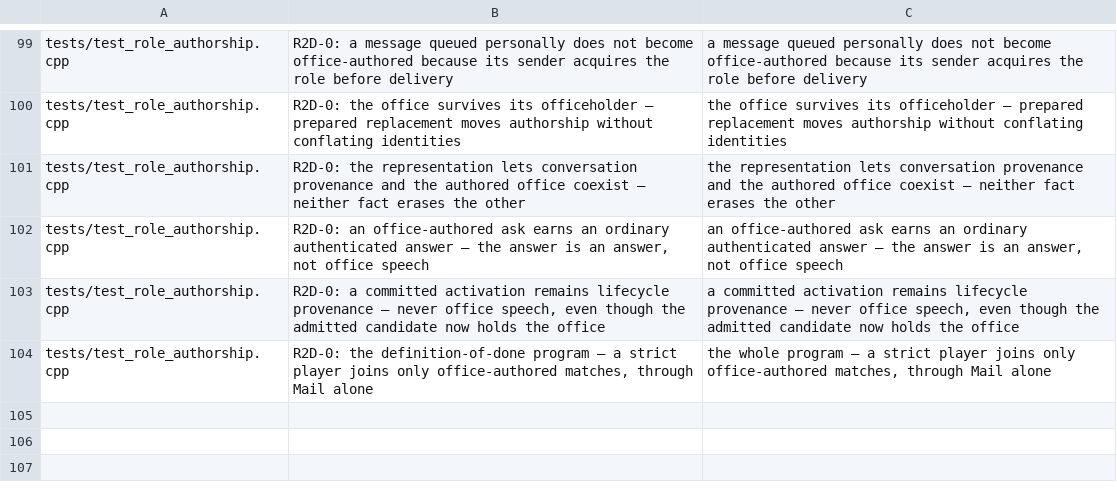
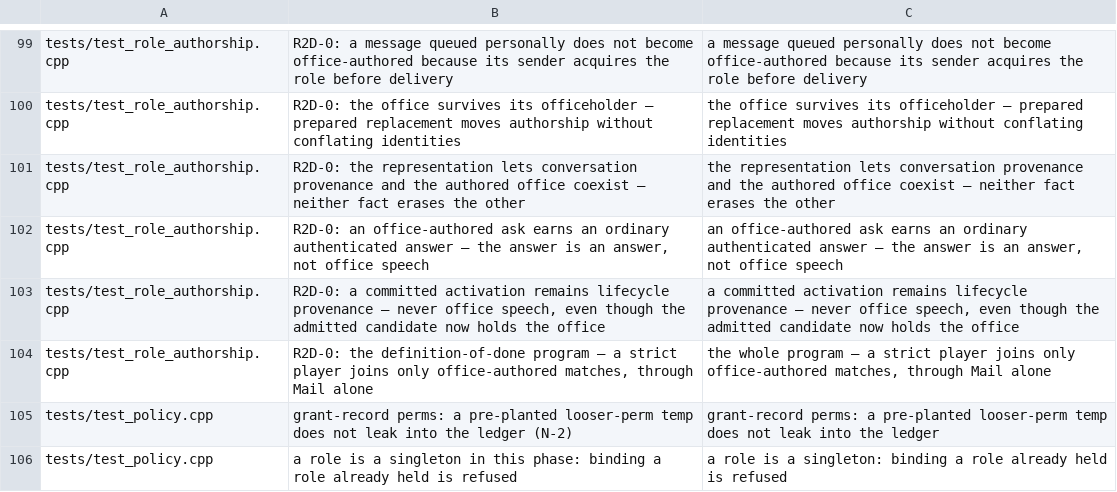
Before and after one commit to Krealsion/Loom, a TSV file: tools/comment-pass/cases.tsv, drawn as a sheet; only a part is shown, gaps mark what is left out.

Commit message:
Bring tests/test_policy.cpp's comments and case names to the standard
The opening named the plan phase and its parts; it now says what the suite proves. The two audit
findings' comments say what the code guards against and why, without their ids or the story of
the fix, and a name and a stage word follow. The coverage case stops restating its population,
which its ZEN_ENFORCEMENT_POPULATION call owns. Two temp paths named after audit findings are
renamed; the proof names them.

```diff
--- a/tools/comment-pass/cases.tsv
+++ b/tools/comment-pass/cases.tsv
@@ -104 +104,3 @@ tests/test_role_authorship.cpp	R2D-0: a committed activation remains lifecycle p
 tests/test_role_authorship.cpp	R2D-0: the definition-of-done program — a strict player joins only office-authored matches, through Mail alone	the whole program — a strict player joins only office-authored matches, through Mail alone
+tests/test_policy.cpp	grant-record perms: a pre-planted looser-perm temp does not leak into the ledger (N-2)	grant-record perms: a pre-planted looser-perm temp does not leak into the ledger
+tests/test_policy.cpp	a role is a singleton in this phase: binding a role already held is refused	a role is a singleton: binding a role already held is refused
```
Also changed, not shown: 3 other files.
